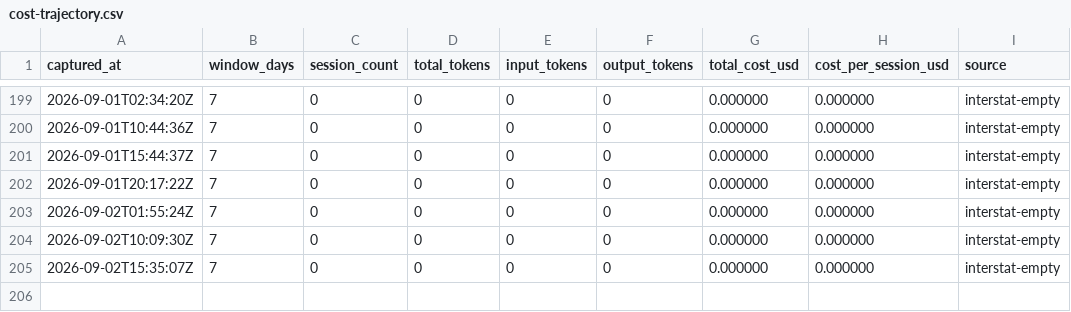
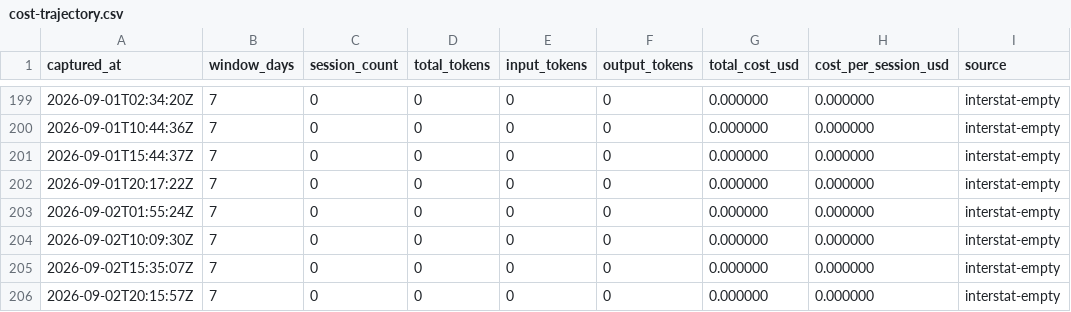
Before and after one commit to mistakeknot/Demarch, a CSV file: data/cost-trajectory.csv, drawn as a sheet; only a part is shown, gaps mark what is left out.

```diff
--- a/data/cost-trajectory.csv
+++ b/data/cost-trajectory.csv
@@ -205 +205,2 @@ captured_at,window_days,session_count,total_tokens,input_tokens,output_tokens,to
 2026-09-02T15:35:07Z,7,0,0,0,0,0.000000,0.000000,interstat-empty
+2026-09-02T20:15:57Z,7,0,0,0,0,0.000000,0.000000,interstat-empty
```
